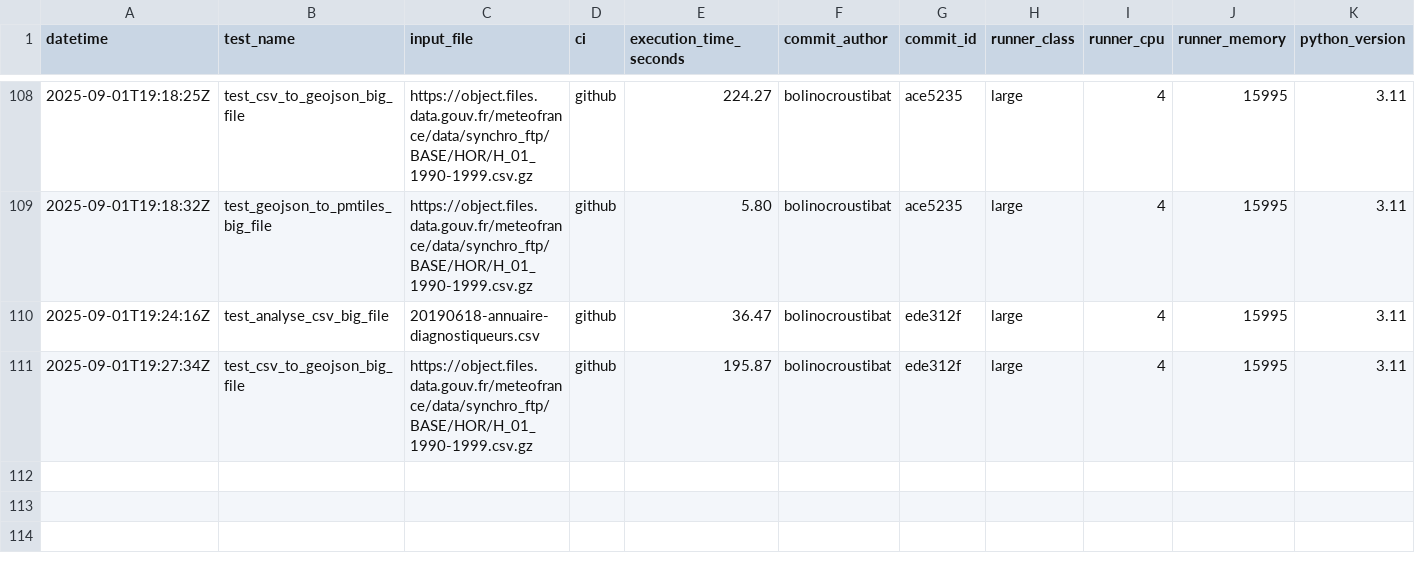
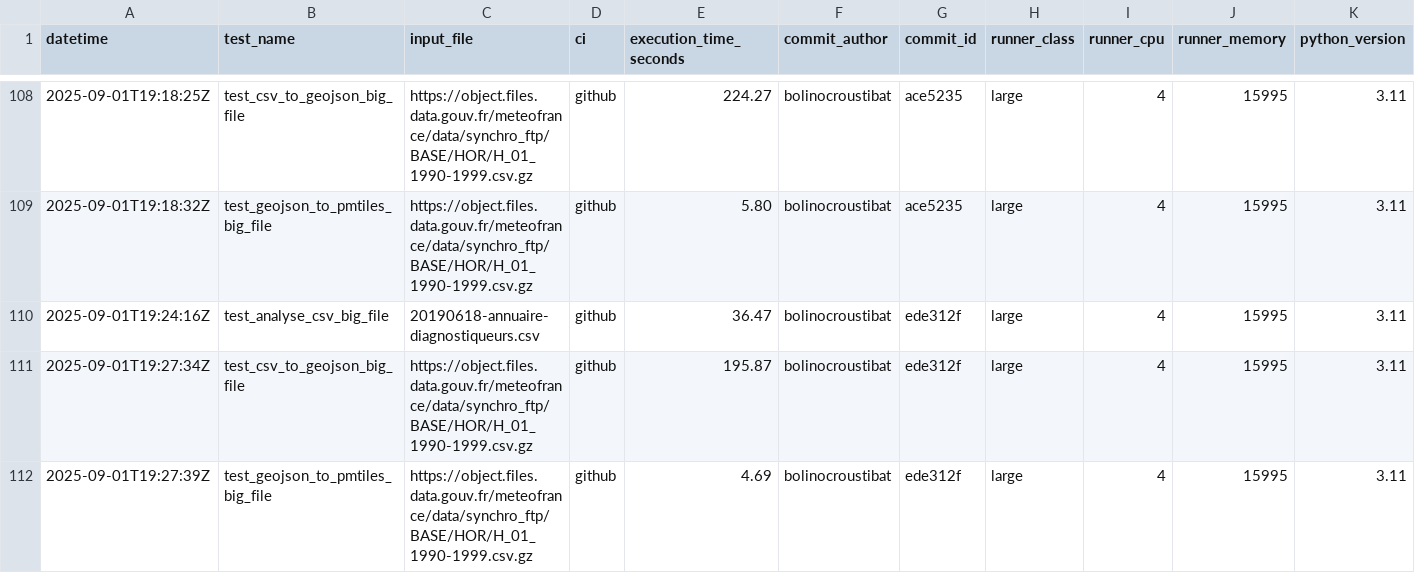
Before and after one commit to datagouv/hydra, a CSV file: .benchmarks/benchmarks.csv, drawn as a sheet; only a part is shown, gaps mark what is left out.

Commit message:
perf: add GeoJSON to PMTiles benchmark results from GitHub Actions run #47 for commit ede312f [skip ci]

```diff
--- a/.benchmarks/benchmarks.csv
+++ b/.benchmarks/benchmarks.csv
@@ -111 +111,2 @@ datetime,test_name,input_file,ci,execution_time_seconds,commit_author,commit_id,
 2025-09-01T19:27:34Z,test_csv_to_geojson_big_file,https://object.files.data.gouv.fr/meteofrance/data/synchro_ftp/BASE/HOR/H_01_1990-1999.csv.gz,github,195.87,bolinocroustibat,ede312f,large,4,15995,3.11
+2025-09-01T19:27:39Z,test_geojson_to_pmtiles_big_file,https://object.files.data.gouv.fr/meteofrance/data/synchro_ftp/BASE/HOR/H_01_1990-1999.csv.gz,github,4.69,bolinocroustibat,ede312f,large,4,15995,3.11
```
